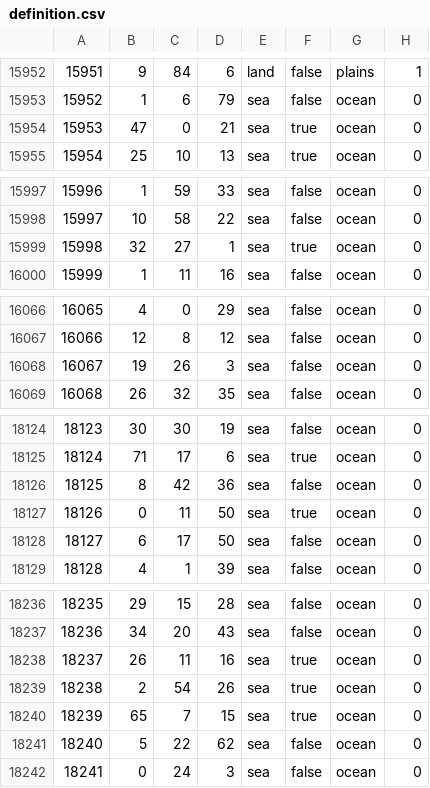
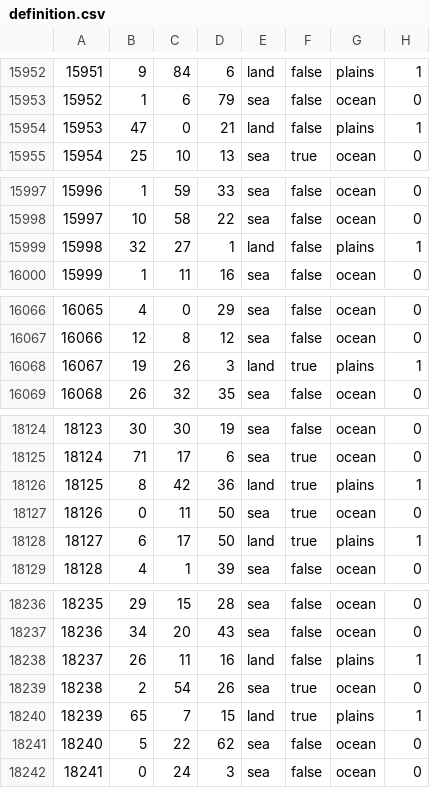
Before and after one commit to EdouardSaladier/Magna-Europa-Reloaded, a CSV file: map/definition.csv, drawn as a sheet; only a part is shown, gaps mark what is left out; the diff covers the shown part only.

```diff
--- a/map/definition.csv
+++ b/map/definition.csv
@@ -15953,3 +15953,3 @@
 15952;1;6;79;sea;false;ocean;0
-15953;47;0;21;sea;true;ocean;0
+15953;47;0;21;land;false;plains;1
 15954;25;10;13;sea;true;ocean;0
@@ -15998,3 +15998,3 @@
 15997;10;58;22;sea;false;ocean;0
-15998;32;27;1;sea;true;ocean;0
+15998;32;27;1;land;false;plains;1
 15999;1;11;16;sea;false;ocean;0
@@ -16067,3 +16067,3 @@
 16066;12;8;12;sea;false;ocean;0
-16067;19;26;3;sea;false;ocean;0
+16067;19;26;3;land;true;plains;1
 16068;26;32;35;sea;false;ocean;0
@@ -18125,5 +18125,5 @@
 18124;71;17;6;sea;true;ocean;0
-18125;8;42;36;sea;false;ocean;0
+18125;8;42;36;land;true;plains;1
 18126;0;11;50;sea;true;ocean;0
-18127;6;17;50;sea;false;ocean;0
+18127;6;17;50;land;true;plains;1
 18128;4;1;39;sea;false;ocean;0
@@ -18237,5 +18237,5 @@
 18236;34;20;43;sea;false;ocean;0
-18237;26;11;16;sea;true;ocean;0
+18237;26;11;16;land;false;plains;1
 18238;2;54;26;sea;true;ocean;0
-18239;65;7;15;sea;true;ocean;0
+18239;65;7;15;land;true;plains;1
 18240;5;22;62;sea;false;ocean;0
```
Also changed, not shown: 110 edited cells elsewhere in this file, 41 other files.
